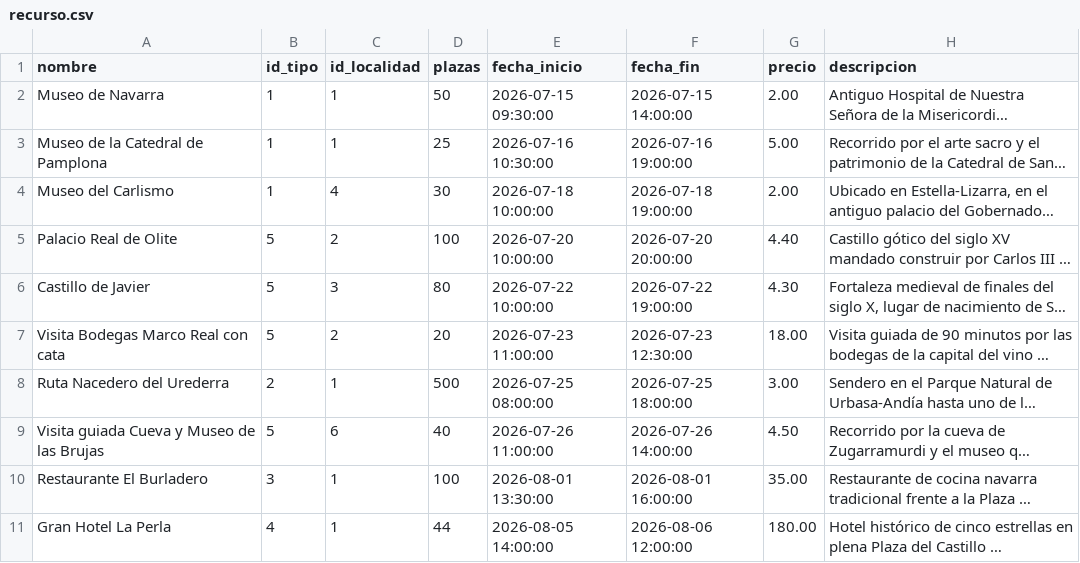
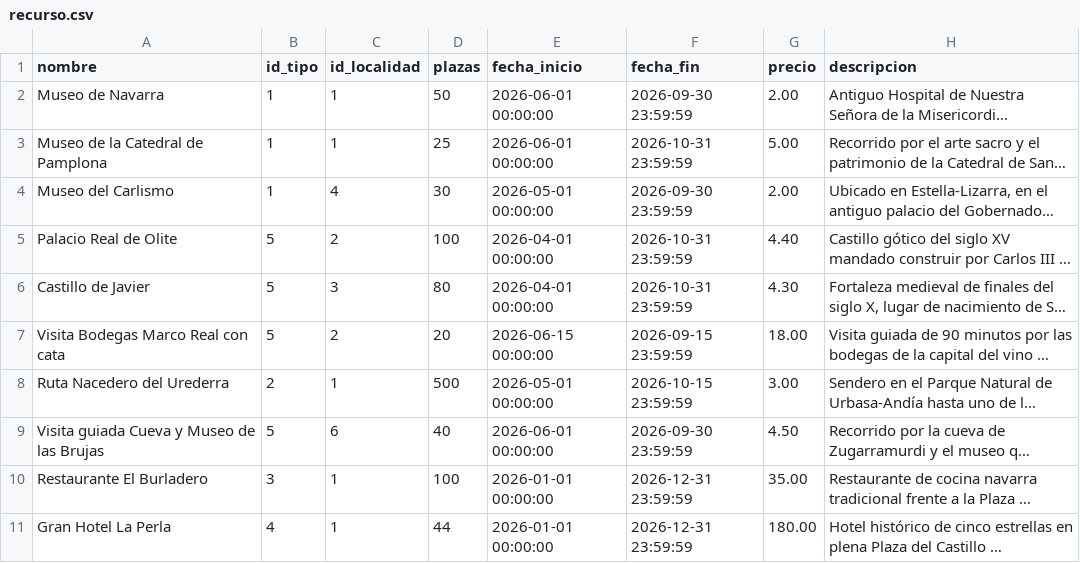
Before and after one commit to UO301831/Navarra-Desktop, a CSV file: php/recurso.csv, drawn as a sheet; long unchanged cells end in …; the diff names each change by its address in the sheet, - before the commit and + after, or states it on an @@ line.

```diff
--- a/php/recurso.csv
+++ b/php/recurso.csv
-E2 (fecha_inicio): 2026-07-15 09:30:00
+E2 (fecha_inicio): 2026-06-01 00:00:00
-F2 (fecha_fin): 2026-07-15 14:00:00
+F2 (fecha_fin): 2026-09-30 23:59:59
-E3 (fecha_inicio): 2026-07-16 10:30:00
+E3 (fecha_inicio): 2026-06-01 00:00:00
-F3 (fecha_fin): 2026-07-16 19:00:00
+F3 (fecha_fin): 2026-10-31 23:59:59
-E4 (fecha_inicio): 2026-07-18 10:00:00
+E4 (fecha_inicio): 2026-05-01 00:00:00
-F4 (fecha_fin): 2026-07-18 19:00:00
+F4 (fecha_fin): 2026-09-30 23:59:59
-E5 (fecha_inicio): 2026-07-20 10:00:00
+E5 (fecha_inicio): 2026-04-01 00:00:00
-F5 (fecha_fin): 2026-07-20 20:00:00
+F5 (fecha_fin): 2026-10-31 23:59:59
-E6 (fecha_inicio): 2026-07-22 10:00:00
+E6 (fecha_inicio): 2026-04-01 00:00:00
-F6 (fecha_fin): 2026-07-22 19:00:00
+F6 (fecha_fin): 2026-10-31 23:59:59
-E7 (fecha_inicio): 2026-07-23 11:00:00
+E7 (fecha_inicio): 2026-06-15 00:00:00
-F7 (fecha_fin): 2026-07-23 12:30:00
+F7 (fecha_fin): 2026-09-15 23:59:59
-E8 (fecha_inicio): 2026-07-25 08:00:00
+E8 (fecha_inicio): 2026-05-01 00:00:00
-F8 (fecha_fin): 2026-07-25 18:00:00
+F8 (fecha_fin): 2026-10-15 23:59:59
-E9 (fecha_inicio): 2026-07-26 11:00:00
+E9 (fecha_inicio): 2026-06-01 00:00:00
-F9 (fecha_fin): 2026-07-26 14:00:00
+F9 (fecha_fin): 2026-09-30 23:59:59
-E10 (fecha_inicio): 2026-08-01 13:30:00
+E10 (fecha_inicio): 2026-01-01 00:00:00
-F10 (fecha_fin): 2026-08-01 16:00:00
+F10 (fecha_fin): 2026-12-31 23:59:59
-E11 (fecha_inicio): 2026-08-05 14:00:00
+E11 (fecha_inicio): 2026-01-01 00:00:00
-F11 (fecha_fin): 2026-08-06 12:00:00
+F11 (fecha_fin): 2026-12-31 23:59:59
```
Also changed, not shown: 5 other files.
